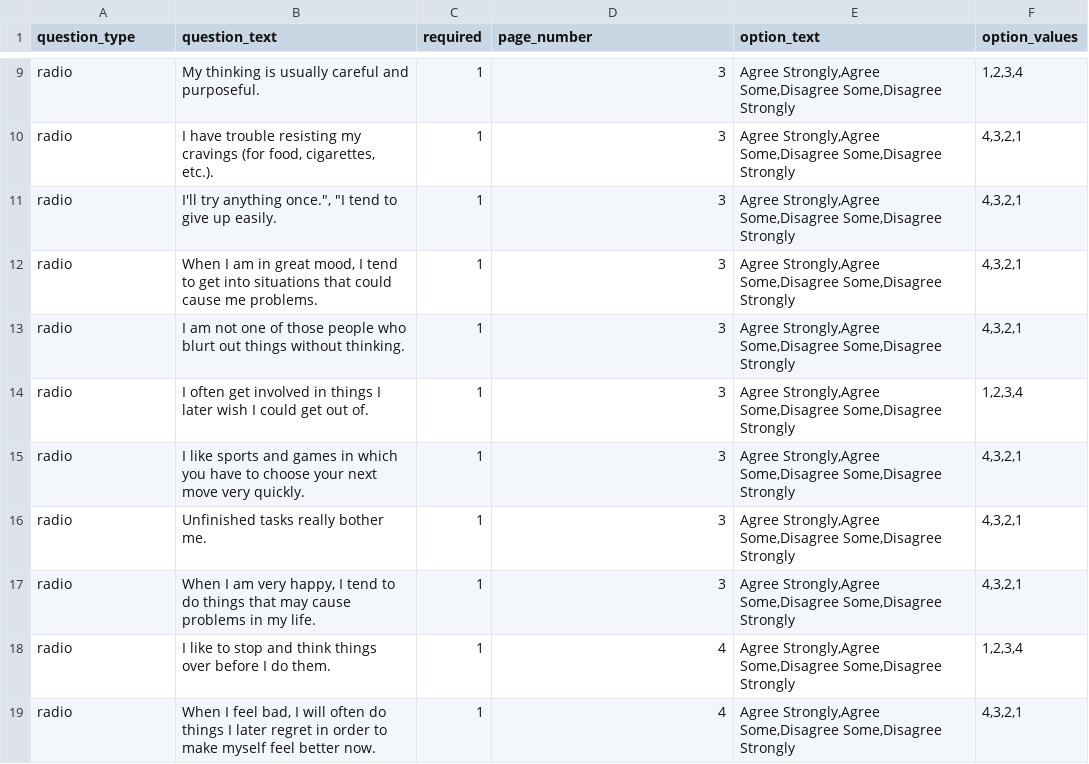
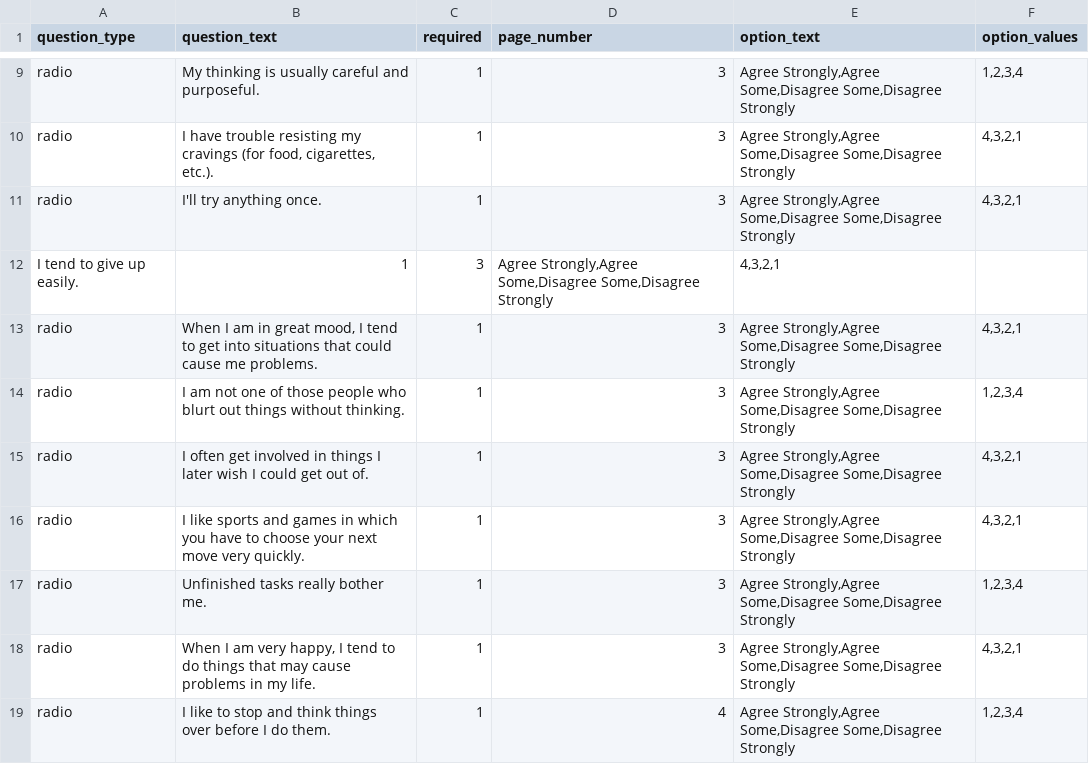
Before and after one commit to expfactory/expfactory-surveys, a TSV file: upps_impulsivity/survey.tsv, drawn as a sheet; only a part is shown, gaps mark what is left out; the shorter side is filled out with more unchanged rows.

Commit message:
fixing scoring error in upps.

```diff
--- a/upps_impulsivity/survey.tsv
+++ b/upps_impulsivity/survey.tsv
@@ -10,8 +10,9 @@ radio	My thinking is usually careful and purposeful.	1	3	Agree Strongly,Agree So
 radio	I have trouble resisting my cravings (for food, cigarettes, etc.).	1	3	Agree Strongly,Agree Some,Disagree Some,Disagree Strongly	4,3,2,1
-radio	I'll try anything once.", "I tend to give up easily.	1	3	Agree Strongly,Agree Some,Disagree Some,Disagree Strongly	4,3,2,1
+radio	I'll try anything once.	1	3	Agree Strongly,Agree Some,Disagree Some,Disagree Strongly	4,3,2,1
+I tend to give up easily.	1	3	Agree Strongly,Agree Some,Disagree Some,Disagree Strongly	4,3,2,1
 radio	When I am in great mood, I tend to get into situations that could cause me problems.	1	3	Agree Strongly,Agree Some,Disagree Some,Disagree Strongly	4,3,2,1
-radio	I am not one of those people who blurt out things without thinking.	1	3	Agree Strongly,Agree Some,Disagree Some,Disagree Strongly	4,3,2,1
-radio	I often get involved in things I later wish I could get out of.	1	3	Agree Strongly,Agree Some,Disagree Some,Disagree Strongly	1,2,3,4
+radio	I am not one of those people who blurt out things without thinking.	1	3	Agree Strongly,Agree Some,Disagree Some,Disagree Strongly	1,2,3,4
+radio	I often get involved in things I later wish I could get out of.	1	3	Agree Strongly,Agree Some,Disagree Some,Disagree Strongly	4,3,2,1
 radio	I like sports and games in which you have to choose your next move very quickly.	1	3	Agree Strongly,Agree Some,Disagree Some,Disagree Strongly	4,3,2,1
-radio	Unfinished tasks really bother me.	1	3	Agree Strongly,Agree Some,Disagree Some,Disagree Strongly	4,3,2,1
+radio	Unfinished tasks really bother me.	1	3	Agree Strongly,Agree Some,Disagree Some,Disagree Strongly	1,2,3,4
 radio	When I am very happy, I tend to do things that may cause problems in my life.	1	3	Agree Strongly,Agree Some,Disagree Some,Disagree Strongly	4,3,2,1
```
